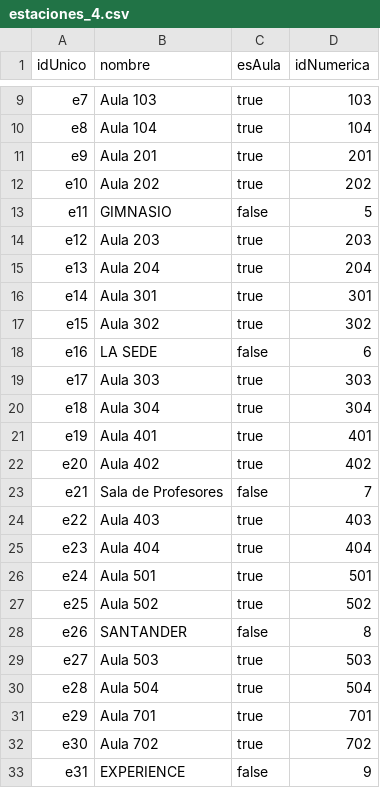
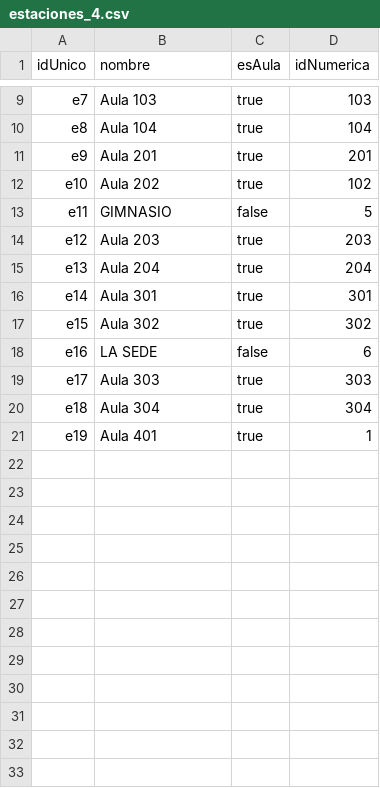
Before and after one commit to AgustinFerrari25/TPO_Progra3, a CSV file: estaciones_4.csv, drawn as a sheet; only a part is shown, gaps mark what is left out.

```diff
--- a/estaciones_4.csv
+++ b/estaciones_4.csv
@@ -11,3 +11,3 @@ e8;Aula 104;true;104
 e9;Aula 201;true;201
-e10;Aula 202;true;202
+e10;Aula 202;true;102
 e11;GIMNASIO;false;5
@@ -20,14 +20,2 @@ e17;Aula 303;true;303
 e18;Aula 304;true;304
-e19;Aula 401;true;401
-e20;Aula 402;true;402
-e21;Sala de Profesores;false;7
-e22;Aula 403;true;403
-e23;Aula 404;true;404
-e24;Aula 501;true;501
-e25;Aula 502;true;502
-e26;SANTANDER;false;8
-e27;Aula 503;true;503
-e28;Aula 504;true;504
-e29;Aula 701;true;701
-e30;Aula 702;true;702
-e31;EXPERIENCE;false;9
+e19;Aula 401;true;1
```
Also changed, not shown: desplazamientos_3.csv, desplazamientos_4.csv, 9 other files.
